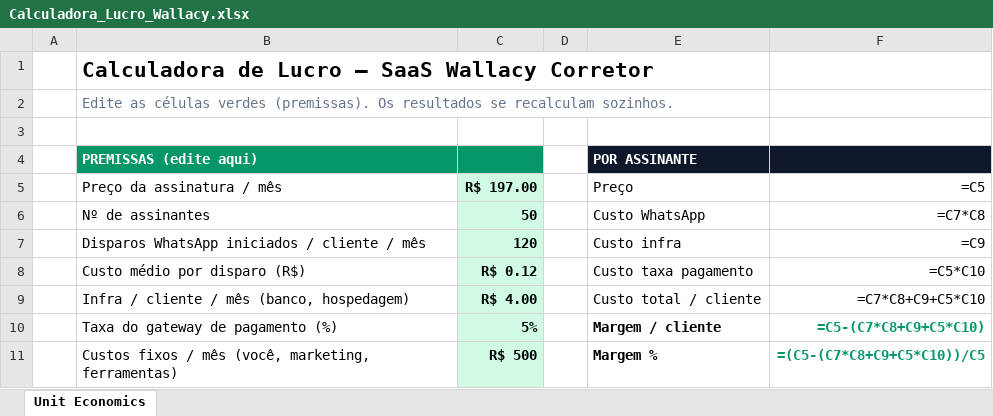
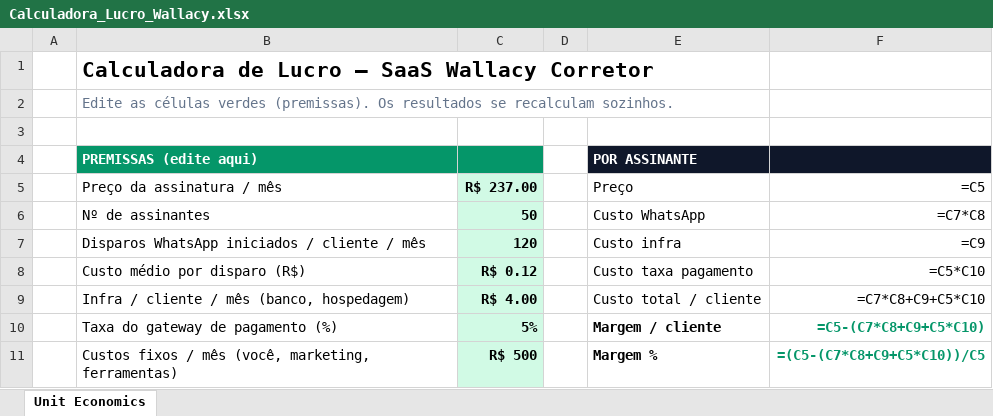
Before and after one commit to glaucoaraujop-sketch/wallacy-corretor, an Excel workbook: Calculadora_Lucro_Wallacy.xlsx, sheet Unit Economics, drawn as a sheet; only a part is shown; values as stored, in another font and other column widths than the file's, no borders; formulas without a stored value are shown as written; the diff names each change by its address in the sheet, - before the commit and + after, or states it on an @@ line.

```diff
--- a/Calculadora_Lucro_Wallacy.xlsx (sheet Unit Economics)
+++ b/Calculadora_Lucro_Wallacy.xlsx (sheet Unit Economics)
-C5: R$ 197.00
+C5: R$ 237.00
```
Also changed, not shown: 5 other files.
